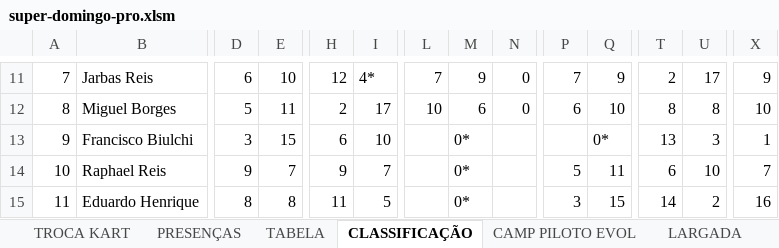
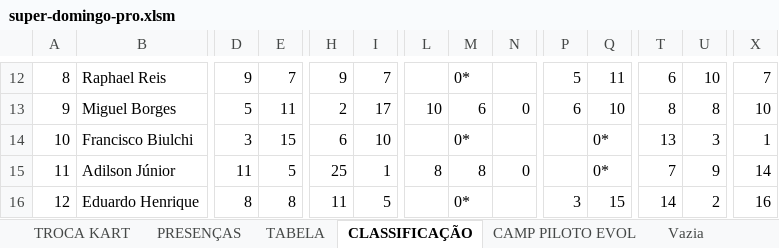
Before and after one commit to defariaaparecido/campeonatos-kart, an Excel workbook: super-domingo-pro.xlsm, sheet CLASSIFICAÇÃO, drawn as a sheet; only a part is shown, gaps mark what is left out; values as stored, in another font and other column widths than the file's, no cell formats; conditional formats not drawn; addresses are those after the commit; the diff covers the shown part only; the diff names each change by its address in the sheet, - before the commit and + after, or states it on an @@ line.

```diff
--- a/super-domingo-pro.xlsm (sheet CLASSIFICAÇÃO)
+++ b/super-domingo-pro.xlsm (sheet CLASSIFICAÇÃO)
-sheet tab: LARGADA
@@ column A renumbered between rows 7 and 22 @@
-B12: Jarbas Reis
+B12: Raphael Reis
-D12: 6
+D12: 9
-E12: 10
+E12: 7
-H12: 12
+H12: 9
-I12: 4*
+I12: 7
-L12: 7
+L12: (empty)
-M12: 9
+M12: 0*
-N12: 0
+N12: (empty)
-P12: 7
+P12: 5
-Q12: 9
+Q12: 11
-T12: 2
+T12: 6
-U12: 17
+U12: 10
-X12: 9
+X12: 7
-B15: Raphael Reis
+B15: Adilson Júnior
-D15: 9
+D15: 11
-E15: 7
+E15: 5
-H15: 9
+H15: 25
-I15: 7
+I15: 1
-L15: (empty)
+L15: 8
-M15: 0*
+M15: 8
-N15: (empty)
+N15: 0
-P15: 5
+P15: (empty)
-Q15: 11
+Q15: 0*
-T15: 6
+T15: 7
-U15: 10
+U15: 9
-X15: 7
+X15: 14
```
Also changed, not shown: 4 added rows, 4 removed rows and 105 edited cells elsewhere in this sheet, sheet CAMP PILOTO EVOL, sheet TABELA, sheet PRESENÇAS, cell formats, charts or pictures, super-domingo-series.xlsm.
